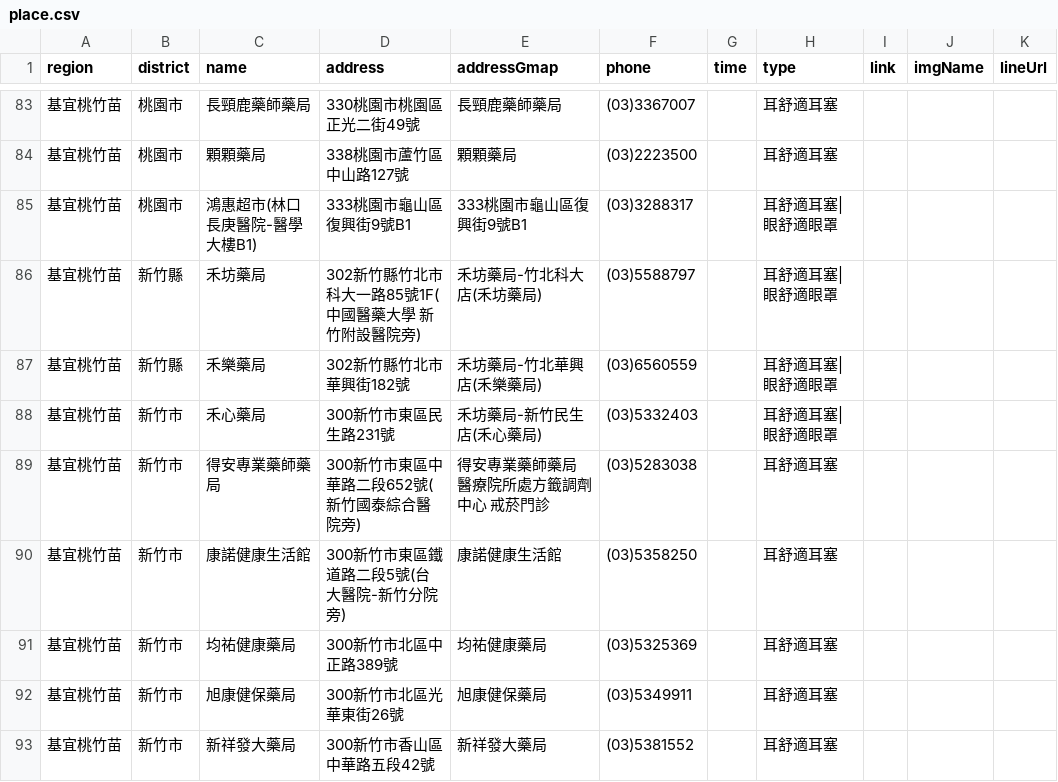
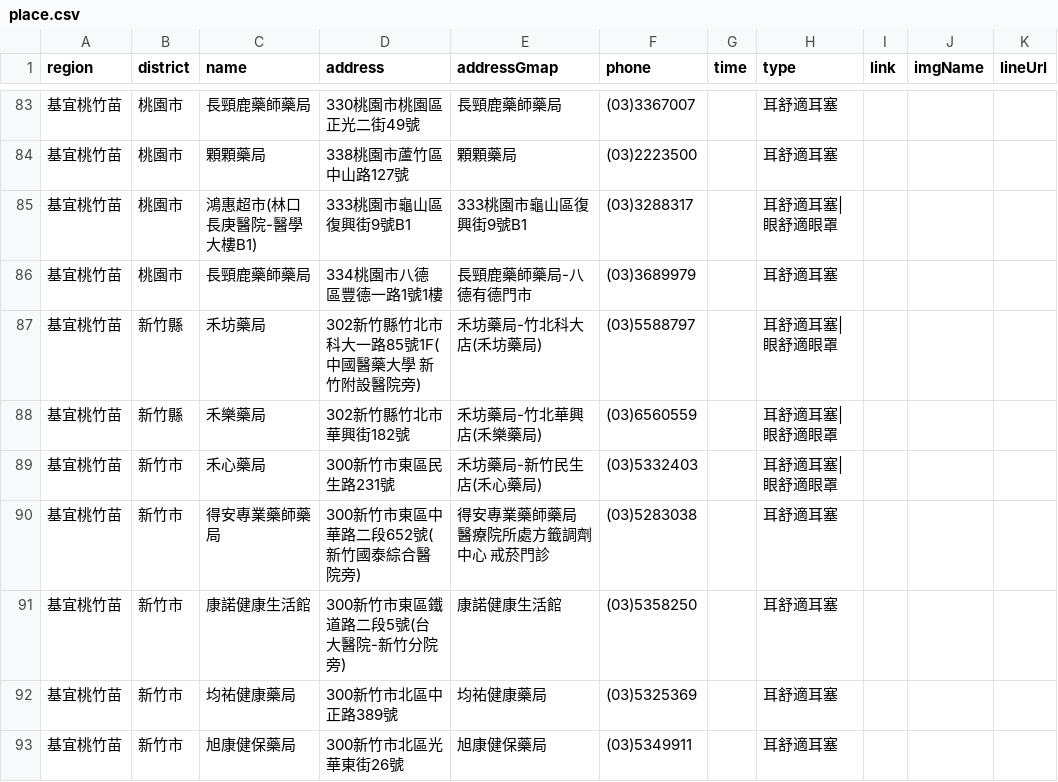
Before and after one commit to Jim-Chang/acousdea-sale-place-public, a CSV file: place/place.csv, drawn as a sheet; only a part is shown, gaps mark what is left out; the shorter side is filled out with more unchanged rows; the diff names each change by its address in the sheet, - before the commit and + after, or states it on an @@ line.

Commit message:
update

```diff
--- a/place/place.csv
+++ b/place/place.csv
+row 86: 基宜桃竹苗 | 桃園市 | 長頸鹿藥師藥局 | 334桃園市八德區豐德一路1號1樓 | 長頸鹿藥師藥局-八德有德門市 | (03)3689979 |  | 耳舒適耳塞
```
